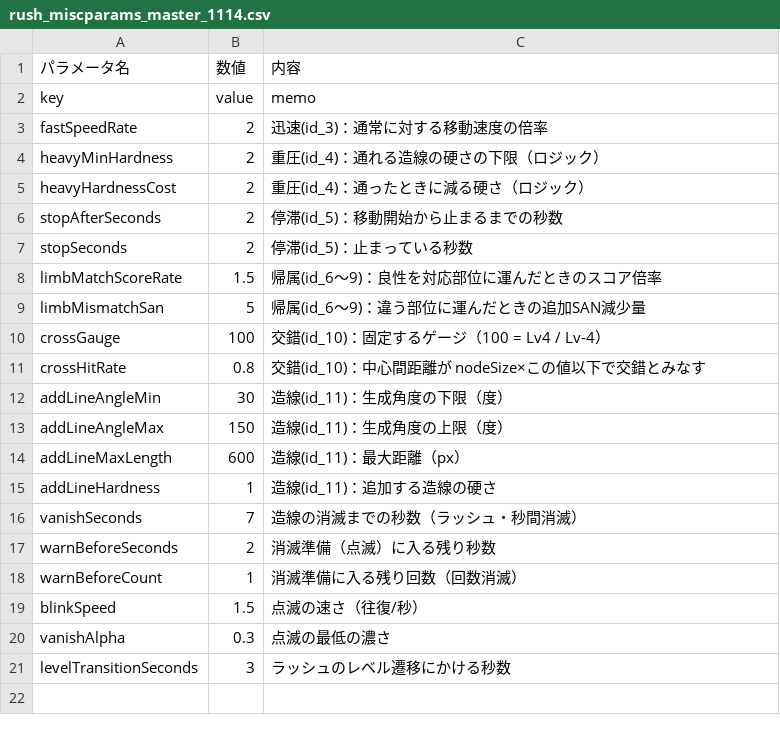
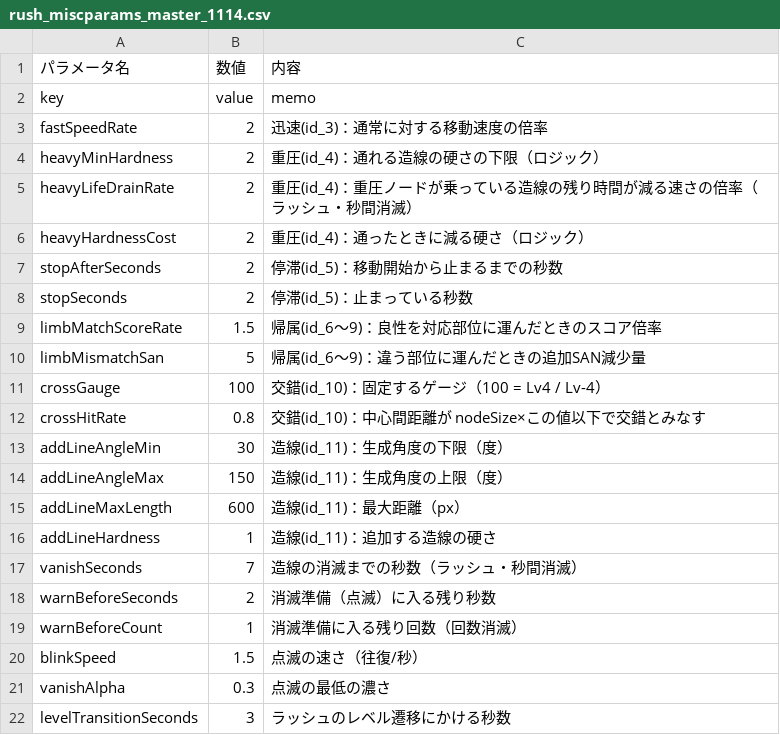
Before and after one commit to Okamoto-Sakuya/GraduationTEAM, a CSV file: Assets/Okamoto/MasterData1_csv/Resources1/MasterData1/Main1/Rush/rush_miscparams_master_1114.csv, drawn as a sheet; the diff names each change by its address in the sheet, - before the commit and + after, or states it on an @@ line.

```diff
--- a/Assets/Okamoto/MasterData1_csv/Resources1/MasterData1/Main1/Rush/rush_miscparams_master_1114.csv
+++ b/Assets/Okamoto/MasterData1_csv/Resources1/MasterData1/Main1/Rush/rush_miscparams_master_1114.csv
+row 5: heavyLifeDrainRate | 2 | 重圧(id_4)：重圧ノードが乗っている造線の残り時間が減る速さの倍率（ラッシュ・秒間消滅）
```
Also changed, not shown: 17 other files.
